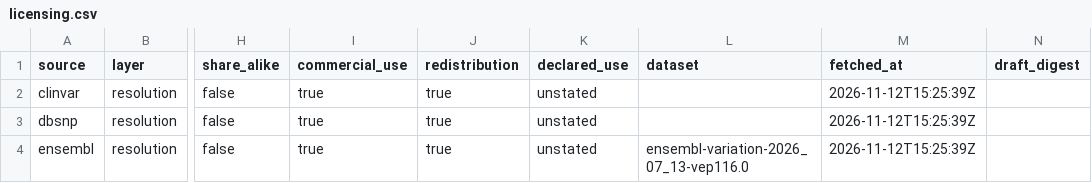
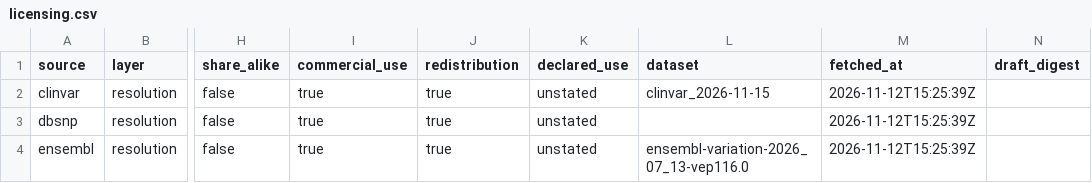
Before and after one commit to dna-seq/longevity-loci, a CSV file: module/licensing.csv, drawn as a sheet; only a part is shown, gaps mark what is left out; the diff names each change by its address in the sheet, - before the commit and + after, or states it on an @@ line.

```diff
--- a/module/licensing.csv
+++ b/module/licensing.csv
-L2 (dataset): (empty)
+L2 (dataset): clinvar_2026-11-15
```
Also changed, not shown: module/resolution.csv, 3 other files.
